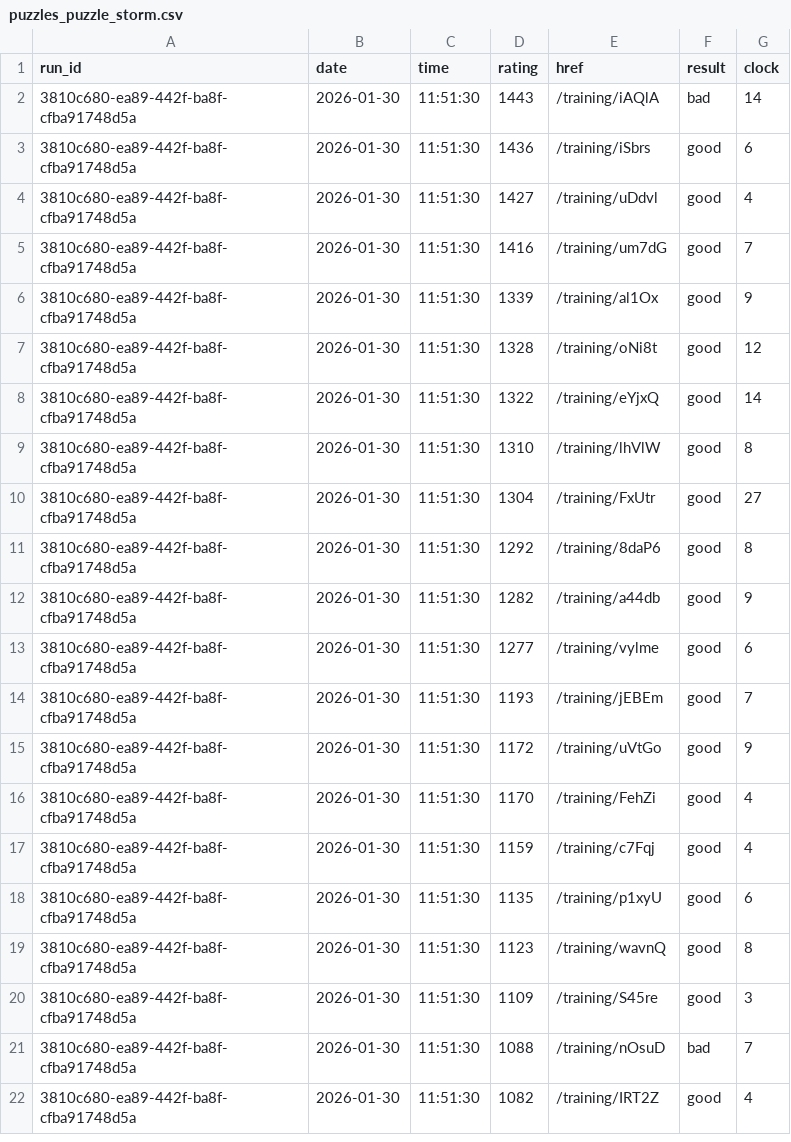
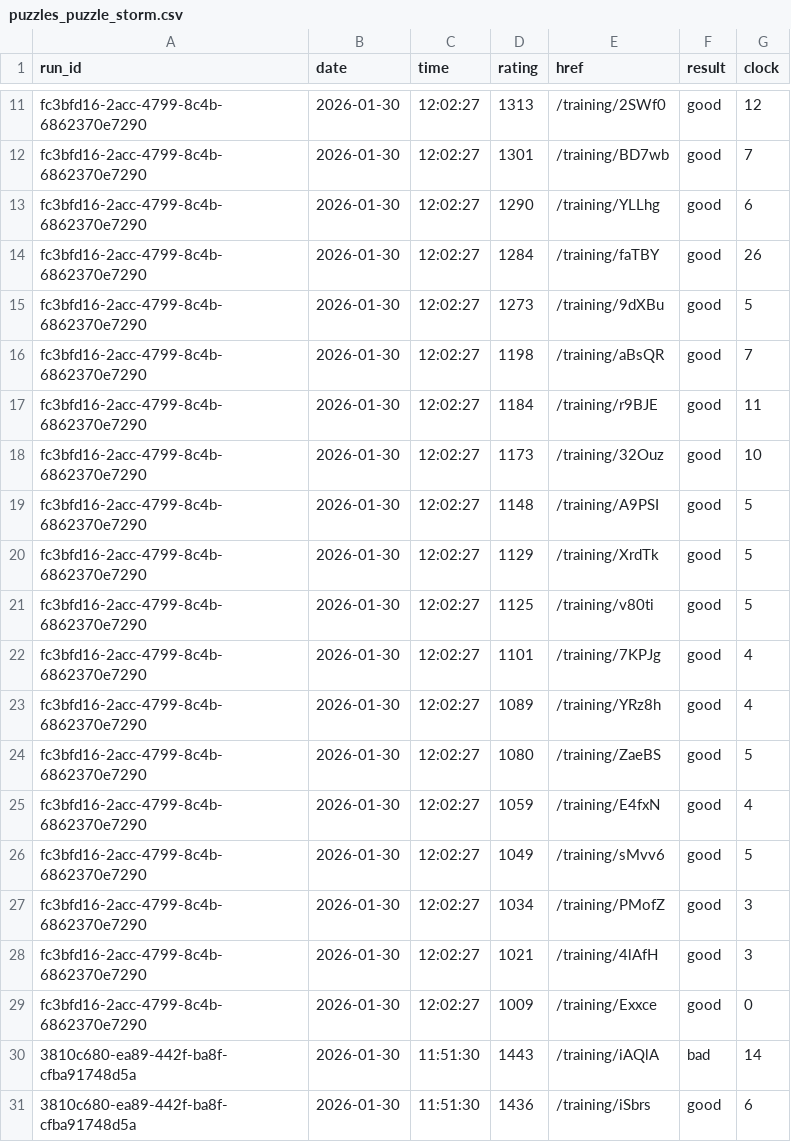
Before and after one commit to IsaacVerm/lichess-data, a CSV file: data/puzzles_puzzle_storm.csv, drawn as a sheet; only a part is shown, gaps mark what is left out; the shorter side is filled out with more unchanged rows; the diff covers the shown part only; the diff names each change by its address in the sheet, - before the commit and + after, or states it on an @@ line.

Commit message:
update puzzles_puzzle_storm.csv

```diff
--- a/data/puzzles_puzzle_storm.csv
+++ b/data/puzzles_puzzle_storm.csv
+row 11: fc3bfd16-2acc-4799-8c4b-6862370e7290 | 2026-01-30 | 12:02:27 | 1313 | /training/2SWf0 | good | 12
+row 12: fc3bfd16-2acc-4799-8c4b-6862370e7290 | 2026-01-30 | 12:02:27 | 1301 | /training/BD7wb | good | 7
+row 13: fc3bfd16-2acc-4799-8c4b-6862370e7290 | 2026-01-30 | 12:02:27 | 1290 | /training/YLLhg | good | 6
+row 14: fc3bfd16-2acc-4799-8c4b-6862370e7290 | 2026-01-30 | 12:02:27 | 1284 | /training/faTBY | good | 26
+row 15: fc3bfd16-2acc-4799-8c4b-6862370e7290 | 2026-01-30 | 12:02:27 | 1273 | /training/9dXBu | good | 5
+row 16: fc3bfd16-2acc-4799-8c4b-6862370e7290 | 2026-01-30 | 12:02:27 | 1198 | /training/aBsQR | good | 7
+row 17: fc3bfd16-2acc-4799-8c4b-6862370e7290 | 2026-01-30 | 12:02:27 | 1184 | /training/r9BJE | good | 11
+row 18: fc3bfd16-2acc-4799-8c4b-6862370e7290 | 2026-01-30 | 12:02:27 | 1173 | /training/32Ouz | good | 10
+row 19: fc3bfd16-2acc-4799-8c4b-6862370e7290 | 2026-01-30 | 12:02:27 | 1148 | /training/A9PSI | good | 5
+row 20: fc3bfd16-2acc-4799-8c4b-6862370e7290 | 2026-01-30 | 12:02:27 | 1129 | /training/XrdTk | good | 5
+row 21: fc3bfd16-2acc-4799-8c4b-6862370e7290 | 2026-01-30 | 12:02:27 | 1125 | /training/v80ti | good | 5
+row 22: fc3bfd16-2acc-4799-8c4b-6862370e7290 | 2026-01-30 | 12:02:27 | 1101 | /training/7KPJg | good | 4
+row 23: fc3bfd16-2acc-4799-8c4b-6862370e7290 | 2026-01-30 | 12:02:27 | 1089 | /training/YRz8h | good | 4
+row 24: fc3bfd16-2acc-4799-8c4b-6862370e7290 | 2026-01-30 | 12:02:27 | 1080 | /training/ZaeBS | good | 5
+row 25: fc3bfd16-2acc-4799-8c4b-6862370e7290 | 2026-01-30 | 12:02:27 | 1059 | /training/E4fxN | good | 4
+row 26: fc3bfd16-2acc-4799-8c4b-6862370e7290 | 2026-01-30 | 12:02:27 | 1049 | /training/sMvv6 | good | 5
+row 27: fc3bfd16-2acc-4799-8c4b-6862370e7290 | 2026-01-30 | 12:02:27 | 1034 | /training/PMofZ | good | 3
+row 28: fc3bfd16-2acc-4799-8c4b-6862370e7290 | 2026-01-30 | 12:02:27 | 1021 | /training/4lAfH | good | 3
+row 29: fc3bfd16-2acc-4799-8c4b-6862370e7290 | 2026-01-30 | 12:02:27 | 1009 | /training/Exxce | good | 0
```
Also changed, not shown: 9 added rows elsewhere in this file.
